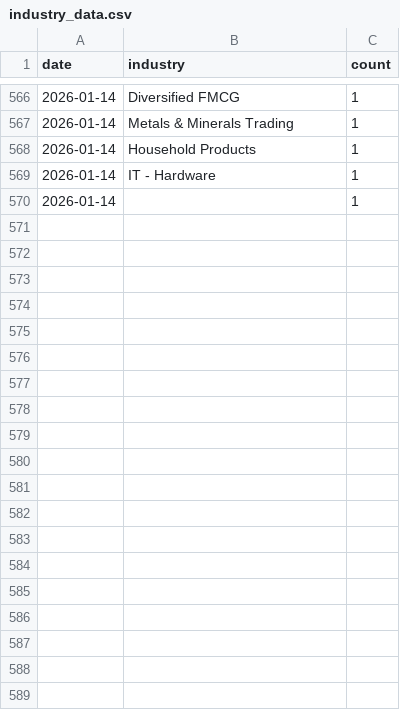
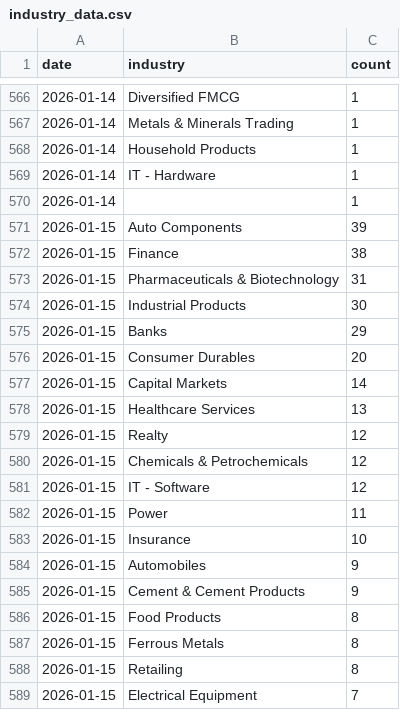
Before and after one commit to flamemission-boop/screener-industry-tracker, a CSV file: data/industry_data.csv, drawn as a sheet; only a part is shown, gaps mark what is left out; the diff covers the shown part only; the diff names each change by its address in the sheet, - before the commit and + after, or states it on an @@ line.

```diff
--- a/data/industry_data.csv
+++ b/data/industry_data.csv
+row 571: 2026-01-15 | Auto Components | 39
+row 572: 2026-01-15 | Finance | 38
+row 573: 2026-01-15 | Pharmaceuticals & Biotechnology | 31
+row 574: 2026-01-15 | Industrial Products | 30
+row 575: 2026-01-15 | Banks | 29
+row 576: 2026-01-15 | Consumer Durables | 20
+row 577: 2026-01-15 | Capital Markets | 14
+row 578: 2026-01-15 | Healthcare Services | 13
+row 579: 2026-01-15 | Realty | 12
+row 580: 2026-01-15 | Chemicals & Petrochemicals | 12
+row 581: 2026-01-15 | IT - Software | 12
+row 582: 2026-01-15 | Power | 11
+row 583: 2026-01-15 | Insurance | 10
+row 584: 2026-01-15 | Automobiles | 9
+row 585: 2026-01-15 | Cement & Cement Products | 9
+row 586: 2026-01-15 | Food Products | 8
+row 587: 2026-01-15 | Ferrous Metals | 8
+row 588: 2026-01-15 | Retailing | 8
+row 589: 2026-01-15 | Electrical Equipment | 7
```
Also changed, not shown: 31 added rows elsewhere in this file, 1 other file.
